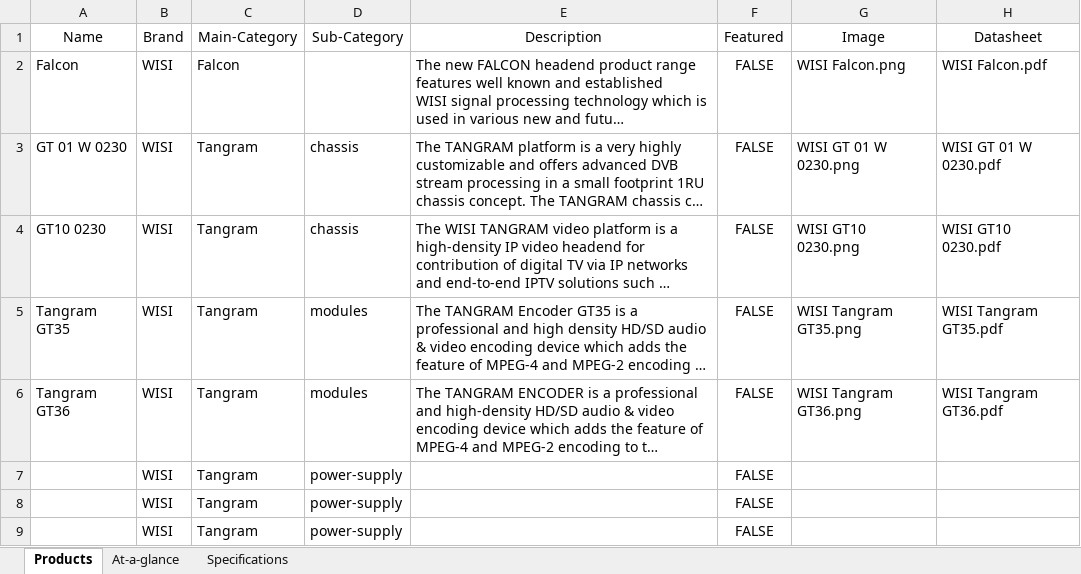
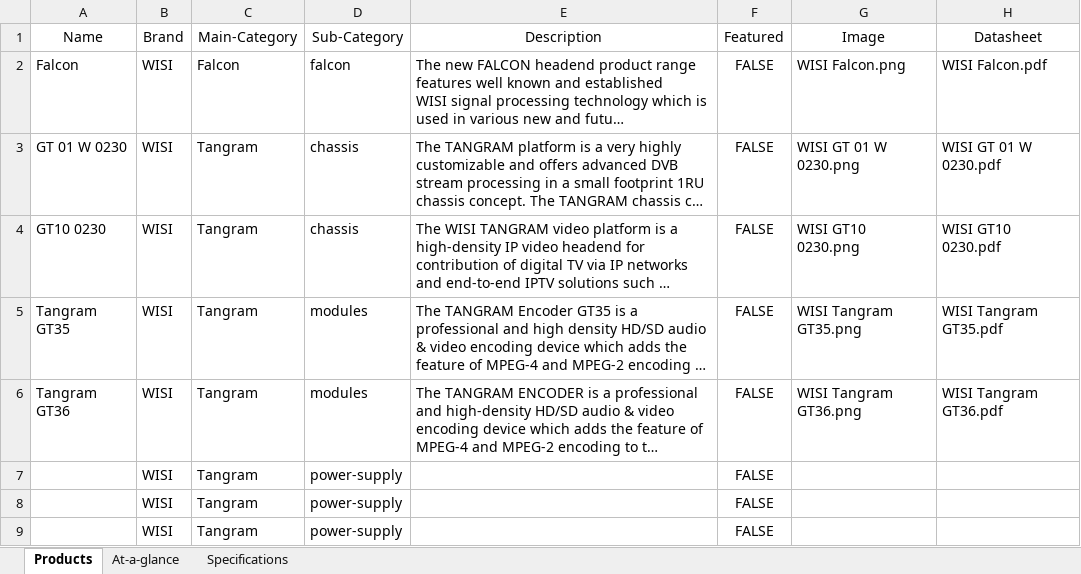
Before and after one commit to IthChanakijkamjorn/studio, an Excel workbook: import/WISI_products.xlsx, sheet Products, drawn as a sheet; only a part is shown; long unchanged cells end in …; values as stored, in another font and other column widths than the file's, no borders; table styles not drawn; the diff names each change by its address in the sheet, - before the commit and + after, or states it on an @@ line.

Commit message:
Updated

```diff
--- a/import/WISI_products.xlsx (sheet Products)
+++ b/import/WISI_products.xlsx (sheet Products)
-D2 (Sub-Category): (empty)
+D2 (Sub-Category): falcon
```
